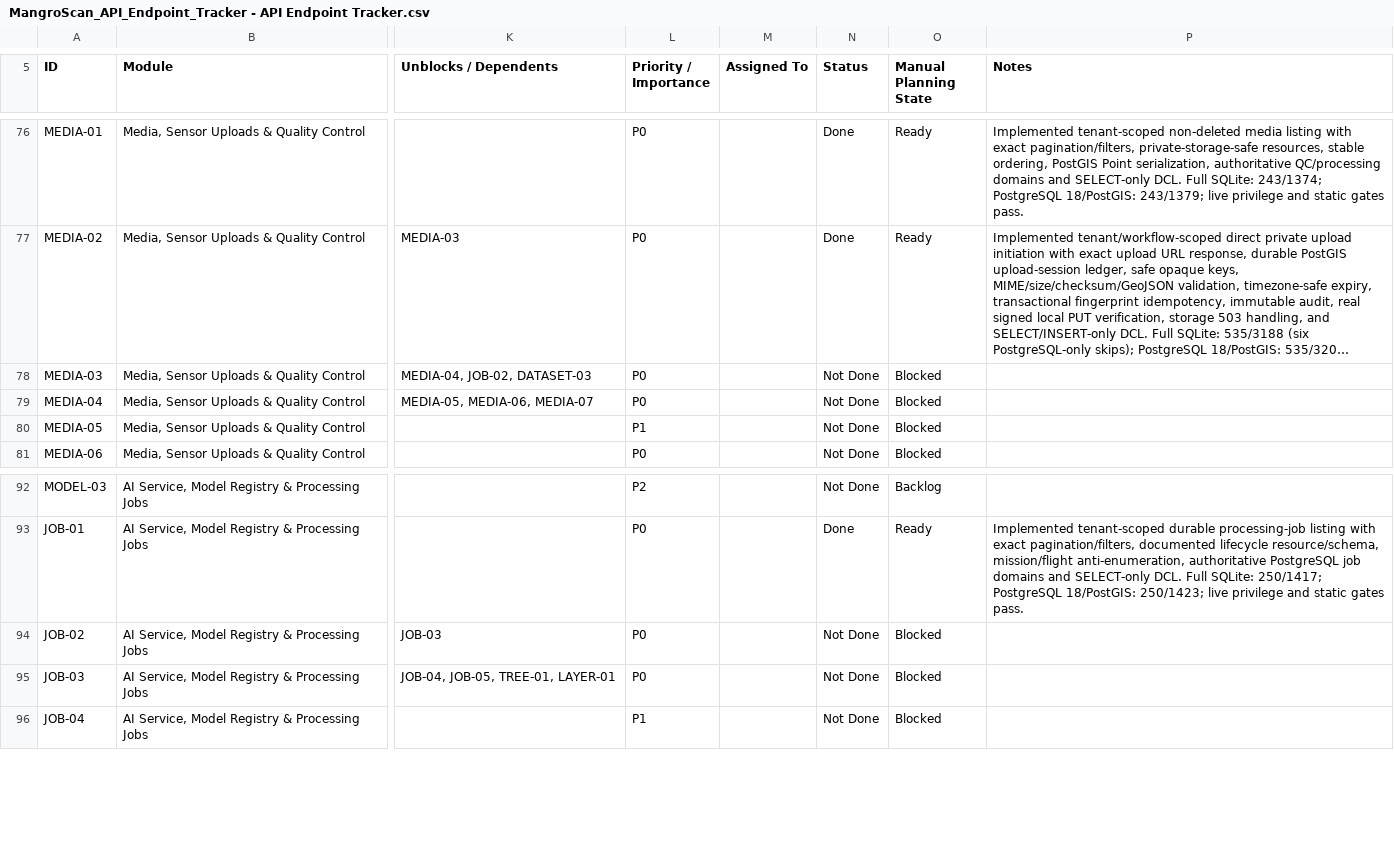
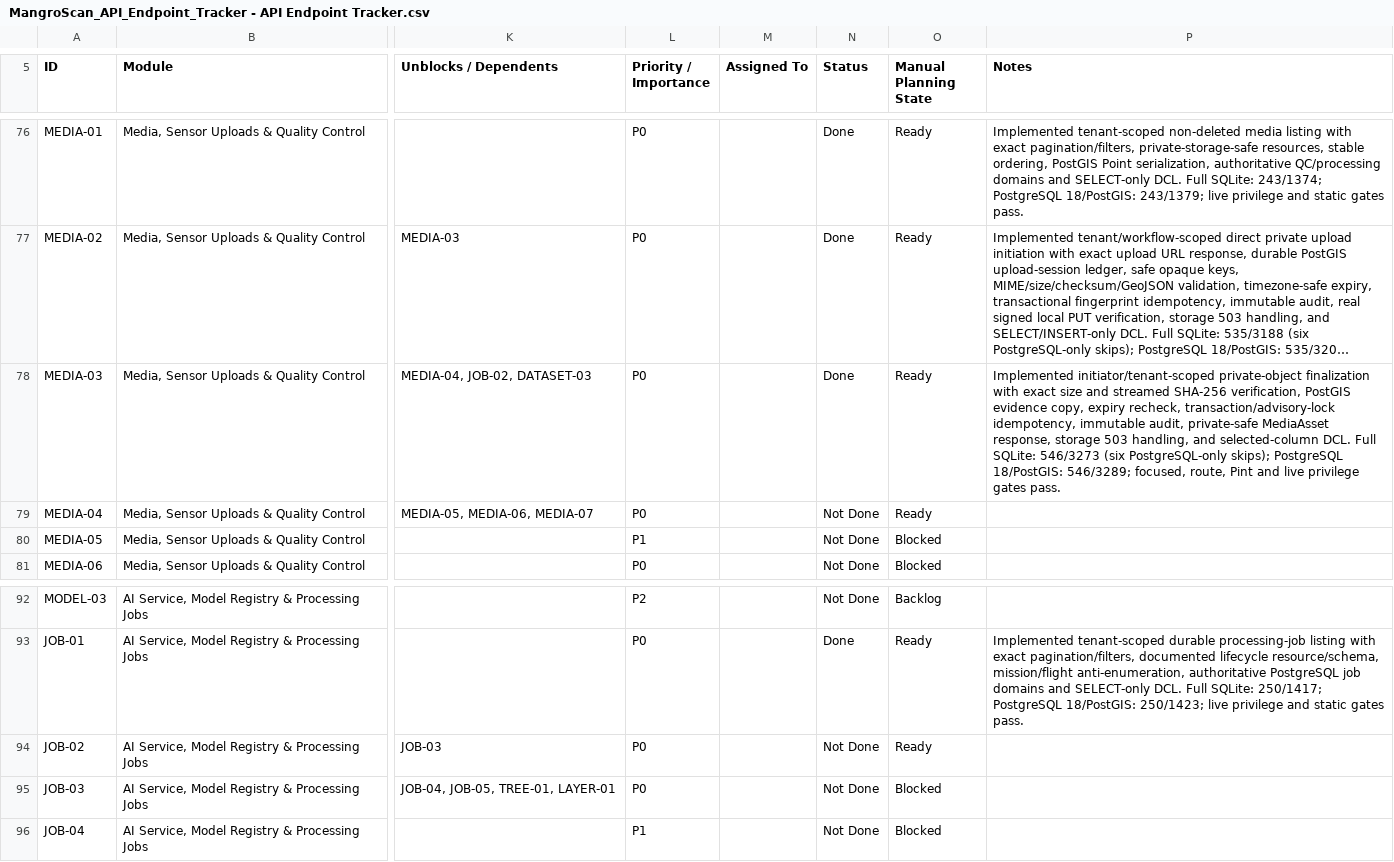
Before and after one commit to earljohnestandarte/MangroScan-API, a CSV file: docs/MangroScan_API_Endpoint_Tracker - API Endpoint Tracker.csv, drawn as a sheet; only a part is shown, gaps mark what is left out; long unchanged cells end in …; the diff names each change by its address in the sheet, - before the commit and + after, or states it on an @@ line.

Commit message:
feat(MEDIA-03): finalize private uploads

```diff
--- a/docs/MangroScan_API_Endpoint_Tracker - API Endpoint Tracker.csv
+++ b/docs/MangroScan_API_Endpoint_Tracker - API Endpoint Tracker.csv
-N78 (Status): Not Done
+N78 (Status): Done
-O78:O79 (Manual Planning State): Blocked
+O78:O79 (Manual Planning State): Ready
-P78 (Notes): (empty)
+P78 (Notes): Implemented initiator/tenant-scoped private-object finalization with exact size and streamed SHA-256 verification, PostGIS evidence copy, expiry recheck, transaction/advisory-lock idempotency, immutable audit, private-safe MediaAsset response, storage 503 handling, and selected-column DCL. Full SQLite: 546/3273 (six PostgreSQL-only skips); PostgreSQL 18/PostGIS: 546/3289; focused, route, Pint and live privilege gates pass.
-O94 (Manual Planning State): Blocked
+O94 (Manual Planning State): Ready
```
Also changed, not shown: 12 other files.
